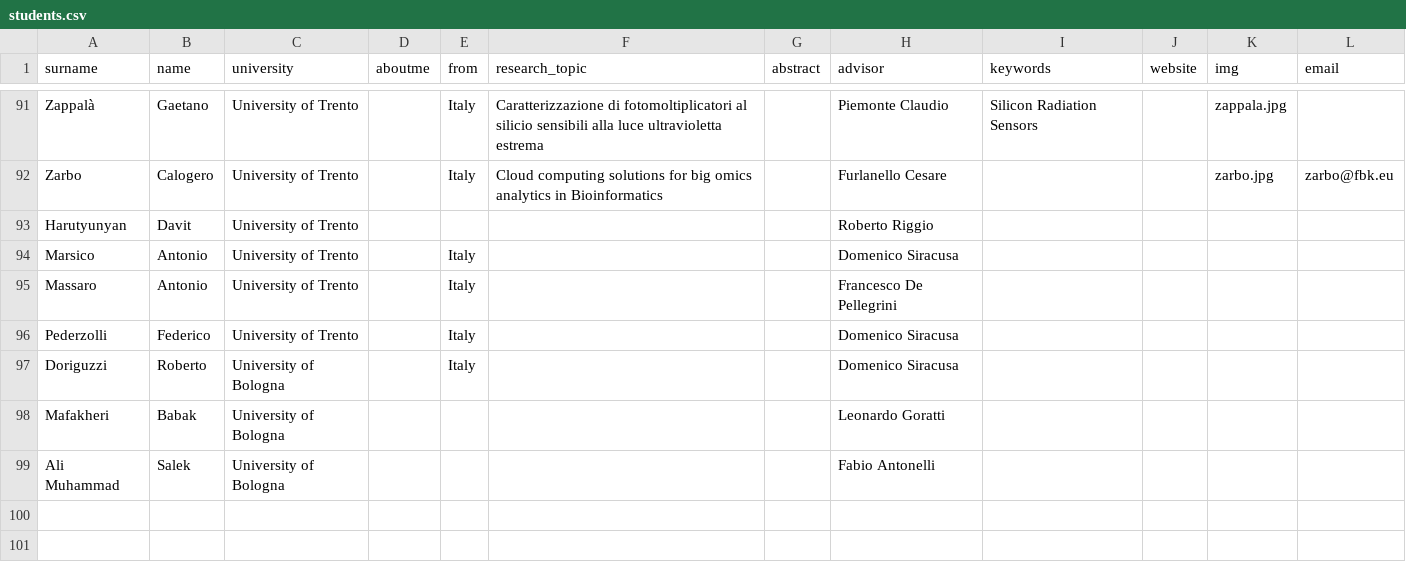
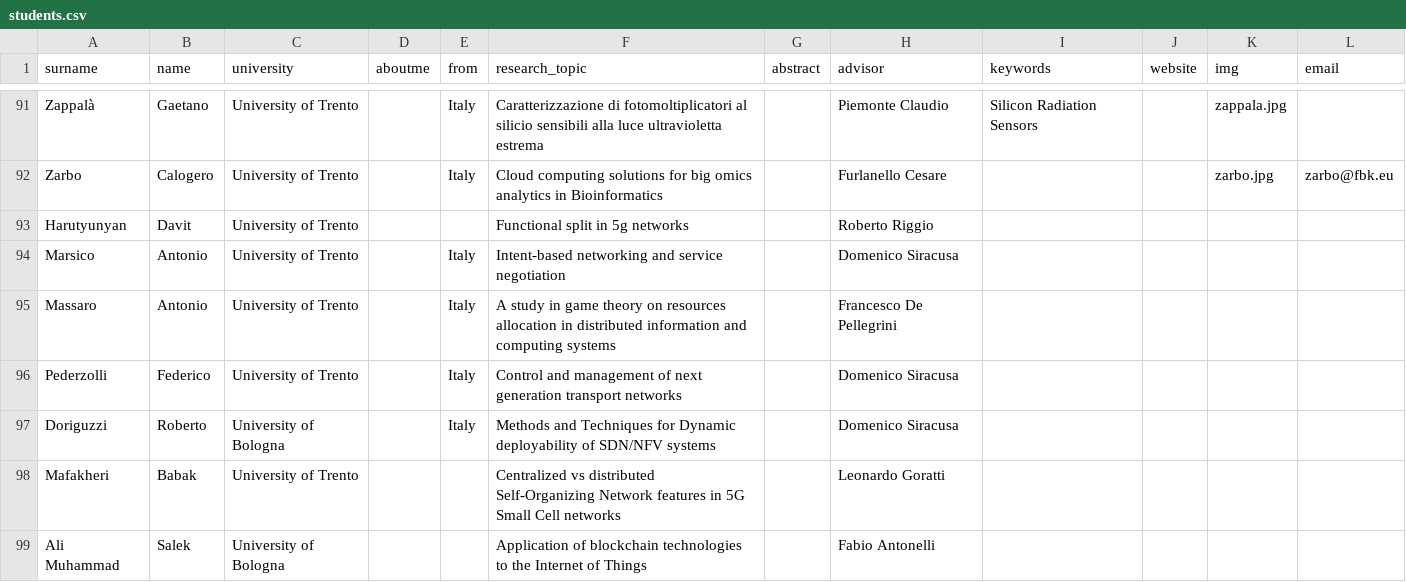
Before and after one commit to phdfbk/phdfbk.github.io, a CSV file: students/_posts/students.csv, drawn as a sheet; only a part is shown, gaps mark what is left out.

Commit message:
update students

```diff
--- a/students/_posts/students.csv
+++ b/students/_posts/students.csv
@@ -92,8 +92,8 @@ Zappalà,Gaetano,University of Trento,,Italy,Caratterizzazione di fotomoltiplica
 Zarbo,Calogero,University of Trento,,Italy,Cloud computing solutions for big omics analytics in Bioinformatics,,Furlanello Cesare,,,zarbo.jpg,zarbo@fbk.eu
-Harutyunyan,Davit,University of Trento,,,,,Roberto Riggio,,,,
-Marsico,Antonio,University of Trento,,Italy,,,Domenico Siracusa,,,,
-Massaro,Antonio,University of Trento,,Italy,,,Francesco De Pellegrini,,,,
-Pederzolli,Federico,University of Trento,,Italy,,,Domenico Siracusa,,,,
-Doriguzzi,Roberto,University of Bologna,,Italy,,,Domenico Siracusa,,,,
-Mafakheri,Babak,University of Bologna,,,,,Leonardo Goratti,,,,
-Ali Muhammad,Salek,University of Bologna,,,,,Fabio Antonelli,,,,
+Harutyunyan,Davit,University of Trento,,,Functional split in 5g networks,,Roberto Riggio,,,,
+Marsico,Antonio,University of Trento,,Italy,Intent-based networking and service negotiation,,Domenico Siracusa,,,,
+Massaro,Antonio,University of Trento,,Italy,A study in game theory on resources allocation in distributed information and computing systems,,Francesco De Pellegrini,,,,
+Pederzolli,Federico,University of Trento,,Italy,Control and management of next generation transport networks,,Domenico Siracusa,,,,
+Doriguzzi,Roberto,University of Bologna,,Italy,Methods and Techniques for Dynamic deployability of SDN/NFV systems,,Domenico Siracusa,,,,
+Mafakheri,Babak,University of Trento,,,Centralized vs distributed Self-Organizing Network features in 5G Small Cell networks,,Leonardo Goratti,,,,
+Ali Muhammad,Salek,University of Bologna,,,Application of blockchain technologies to the Internet of Things,,Fabio Antonelli,,,,
```
Also changed, not shown: 8 other files.
